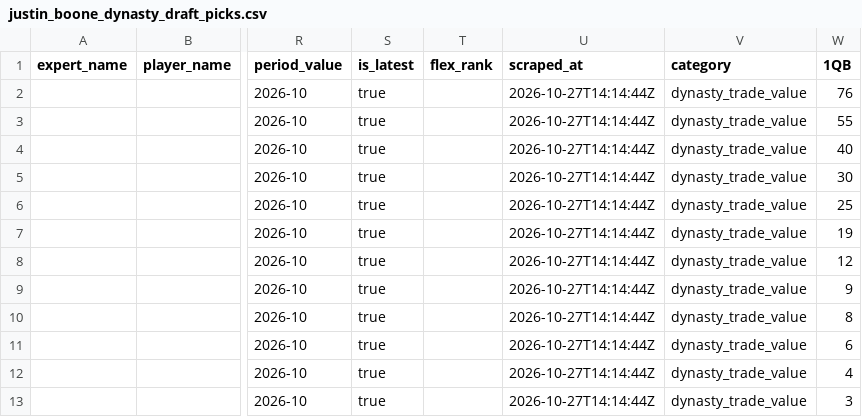
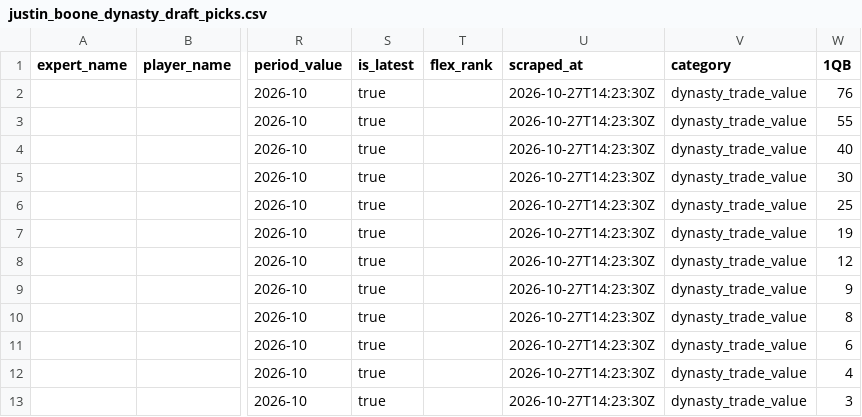
Before and after one commit to joeyad1/joey-home, a CSV file: justin_boone_scraper/data/justin_boone_dynasty_draft_picks.csv, drawn as a sheet; only a part is shown, gaps mark what is left out; the diff names each change by its address in the sheet, - before the commit and + after, or states it on an @@ line.

```diff
--- a/justin_boone_scraper/data/justin_boone_dynasty_draft_picks.csv
+++ b/justin_boone_scraper/data/justin_boone_dynasty_draft_picks.csv
-U2:U13 (scraped_at): 2026-10-27T14:14:44Z
+U2:U13 (scraped_at): 2026-10-27T14:23:30Z
```
Also changed, not shown: justin_boone_scraper/data/justin_boone_dynasty_qb.csv, justin_boone_scraper/data/justin_boone_dynasty_rb.csv, 19 other files.
